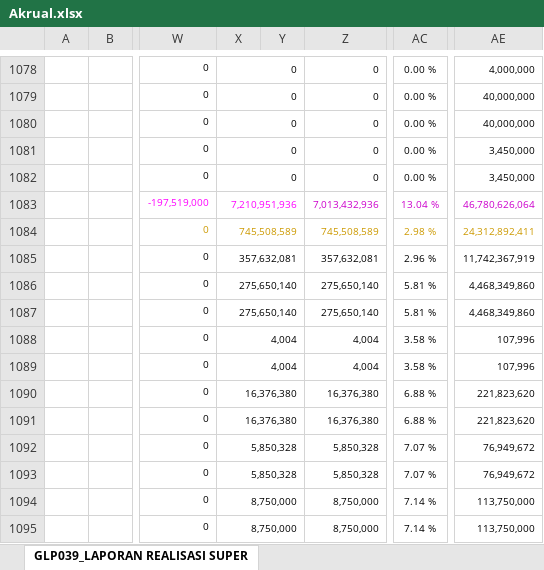
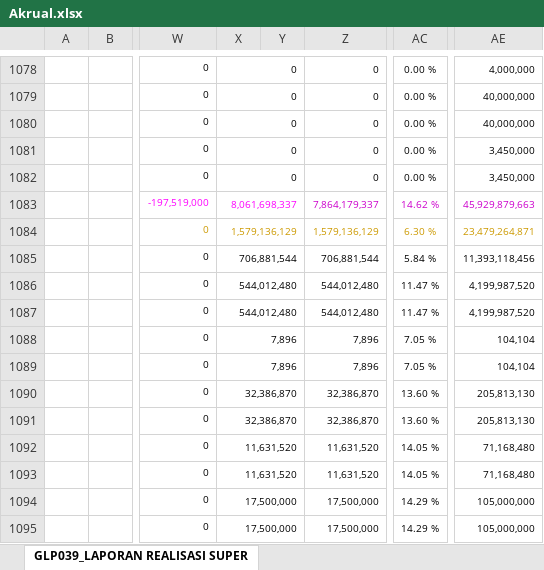
Before and after one commit to edimistiono/TA.2024, an Excel workbook: Database/Akrual.xlsx, sheet GLP039_LAPORAN REALISASI SUPER, drawn as a sheet; only a part is shown, gaps mark what is left out; values as stored, in another font and other column widths than the file's, no borders; charts and pictures not drawn; the diff covers the shown part only; the diff names each change by its address in the sheet, - before the commit and + after, or states it on an @@ line.

```diff
--- a/Database/Akrual.xlsx (sheet GLP039_LAPORAN REALISASI SUPER)
+++ b/Database/Akrual.xlsx (sheet GLP039_LAPORAN REALISASI SUPER)
-X1083: 7,210,951,936
+X1083: 8,061,698,337
-Z1083: 7,013,432,936
+Z1083: 7,864,179,337
-AC1083: 13.04 %
+AC1083: 14.62 %
-AE1083: 46,780,626,064
+AE1083: 45,929,879,663
-X1084: 745,508,589
+X1084: 1,579,136,129
-Z1084: 745,508,589
+Z1084: 1,579,136,129
-AC1084: 2.98 %
+AC1084: 6.30 %
-AE1084: 24,312,892,411
+AE1084: 23,479,264,871
-X1085: 357,632,081
+X1085: 706,881,544
-Z1085: 357,632,081
+Z1085: 706,881,544
-AC1085: 2.96 %
+AC1085: 5.84 %
-AE1085: 11,742,367,919
+AE1085: 11,393,118,456
-X1086:X1087: 275,650,140
+X1086:X1087: 544,012,480
-Z1086:Z1087: 275,650,140
+Z1086:Z1087: 544,012,480
-AC1086:AC1087: 5.81 %
+AC1086:AC1087: 11.47 %
-AE1086:AE1087: 4,468,349,860
+AE1086:AE1087: 4,199,987,520
-X1088:X1089: 4,004
+X1088:X1089: 7,896
-Z1088:Z1089: 4,004
+Z1088:Z1089: 7,896
-AC1088:AC1089: 3.58 %
+AC1088:AC1089: 7.05 %
-AE1088:AE1089: 107,996
+AE1088:AE1089: 104,104
-X1090:X1091: 16,376,380
+X1090:X1091: 32,386,870
-Z1090:Z1091: 16,376,380
+Z1090:Z1091: 32,386,870
-AC1090:AC1091: 6.88 %
+AC1090:AC1091: 13.60 %
-AE1090:AE1091: 221,823,620
+AE1090:AE1091: 205,813,130
-X1092:X1093: 5,850,328
+X1092:X1093: 11,631,520
-Z1092:Z1093: 5,850,328
+Z1092:Z1093: 11,631,520
-AC1092:AC1093: 7.07 %
+AC1092:AC1093: 14.05 %
-AE1092:AE1093: 76,949,672
+AE1092:AE1093: 71,168,480
-X1094:X1095: 8,750,000
+X1094:X1095: 17,500,000
-Z1094:Z1095: 8,750,000
+Z1094:Z1095: 17,500,000
-AC1094:AC1095: 7.14 %
+AC1094:AC1095: 14.29 %
-AE1094:AE1095: 113,750,000
+AE1094:AE1095: 105,000,000
```
Also changed, not shown: 284 edited cells elsewhere in this sheet, Database/SP2D.xlsx, 3 other files.
